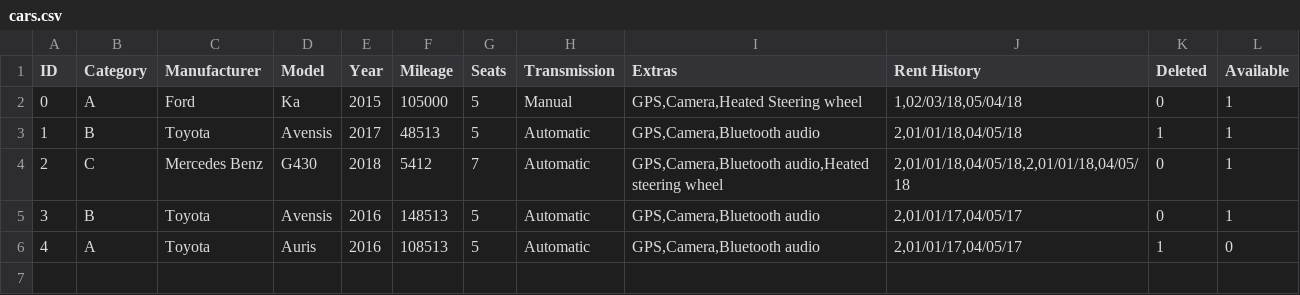
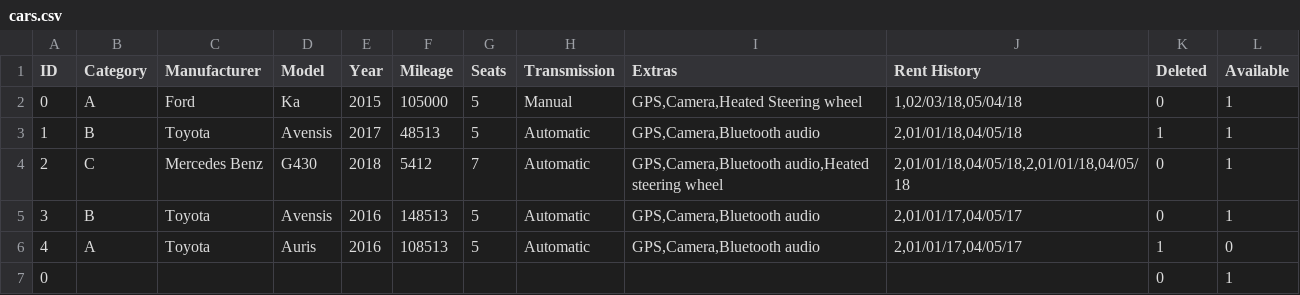
Before and after one commit to Verklegt1H48/verklegt1, a CSV file: data/cars.csv, drawn as a sheet; the diff names each change by its address in the sheet, - before the commit and + after, or states it on an @@ line.

```diff
--- a/data/cars.csv
+++ b/data/cars.csv
+row 7: 0 |  |  |  |  |  |  |  |  |  | 0 | 1
```
Also changed, not shown: 2 other files.
